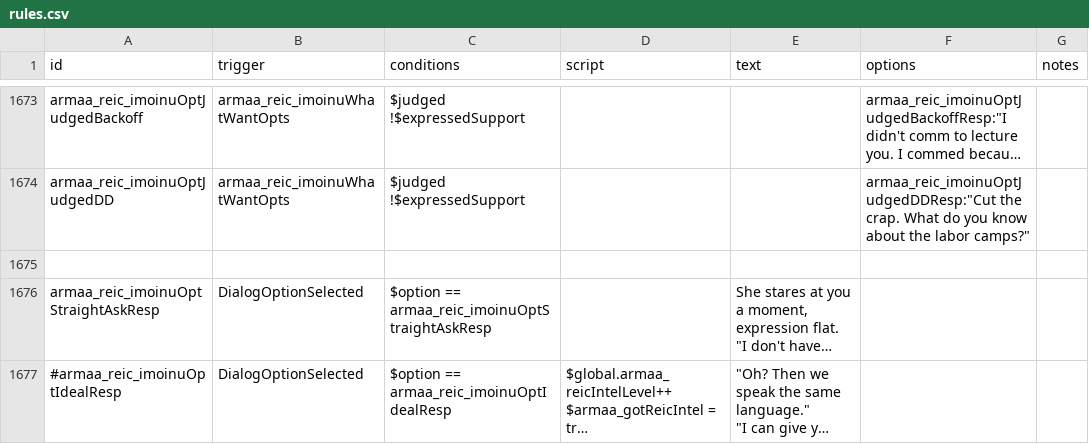
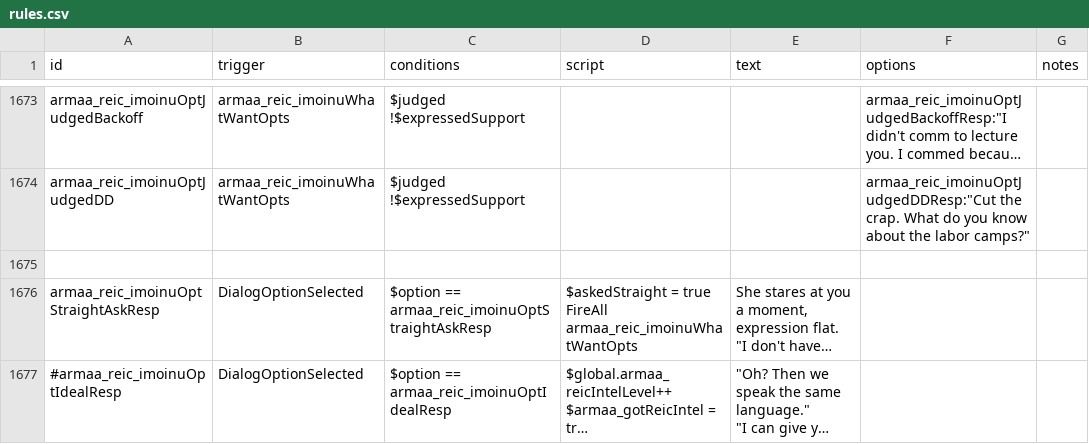
Before and after one commit to gomarz/SS-armaa, a CSV file: data/campaign/rules.csv, drawn as a sheet; only a part is shown, gaps mark what is left out; long unchanged cells end in …; ↵ is a line break in a cell; the diff covers the shown part only; the diff names each change by its address in the sheet, - before the commit and + after, or states it on an @@ line.

```diff
--- a/data/campaign/rules.csv
+++ b/data/campaign/rules.csv
-D1676 (script): (empty)
+D1676 (script): $askedStraight = true ↵ FireAll armaa_reic_imoinuWhatWantOpts
```
Also changed, not shown: 4 edited cells elsewhere in this file, 10 other files.
